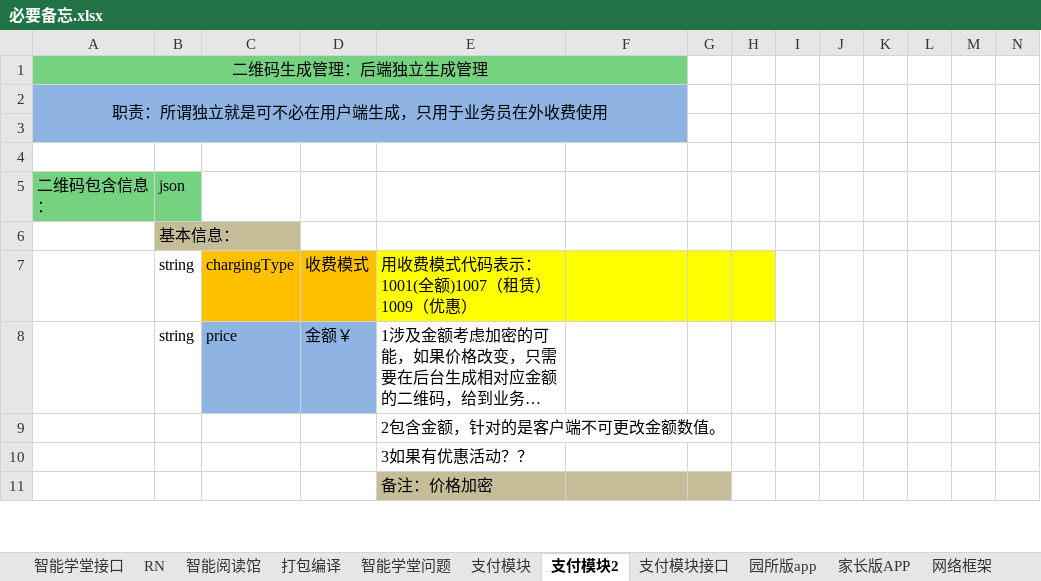
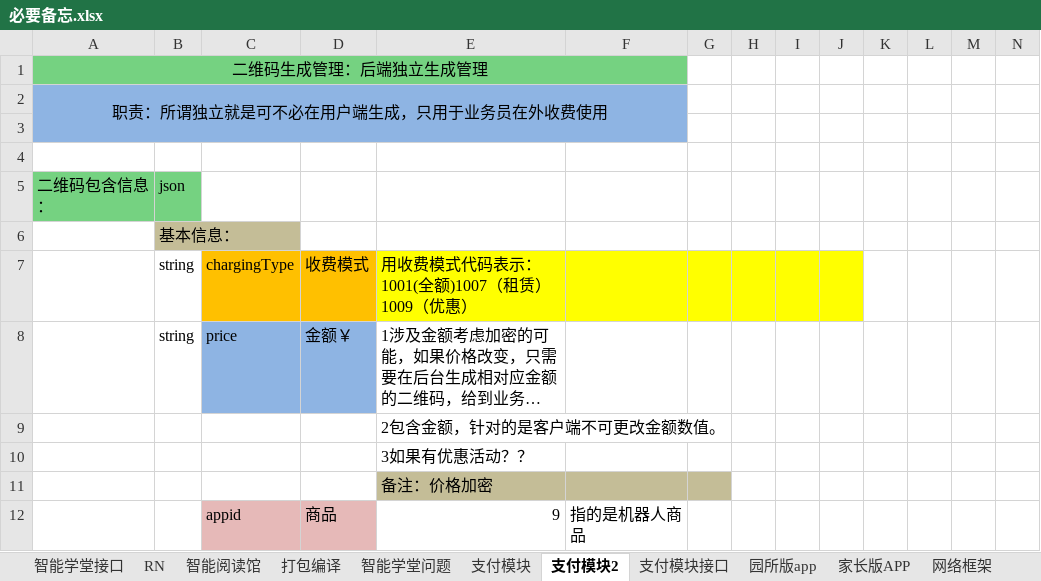
Before and after one commit to Joinfeng/document, an Excel workbook: 必要备忘.xlsx, sheet 支付模块2, drawn as a sheet; only a part is shown; long unchanged cells end in …; values as stored, in another font and other column widths than the file's, no borders; rows hold the shown columns only; the diff covers the shown part only; the diff names each change by its address in the sheet, - before the commit and + after, or states it on an @@ line.

```diff
--- a/必要备忘.xlsx (sheet 支付模块2)
+++ b/必要备忘.xlsx (sheet 支付模块2)
-I7:J7 fill: none
+I7:J7 fill: #FFFF00
+row 12:  |  | appid | 商品 | 9 | 指的是机器人商品
```
Also changed, not shown: 20 added rows, 3 edited cells, cell formats and merged cells elsewhere in this sheet, sheet 支付模块接口, sheet 家长版APP, sheet 智能学堂问题, 1 other file.
